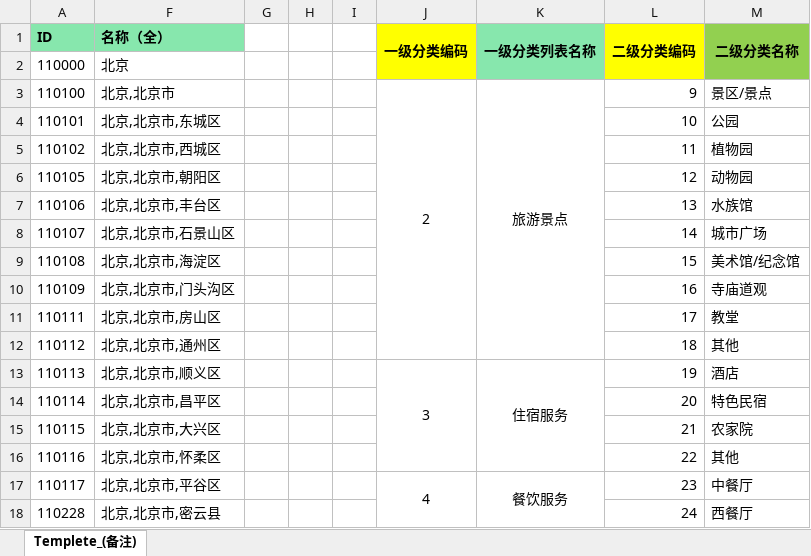
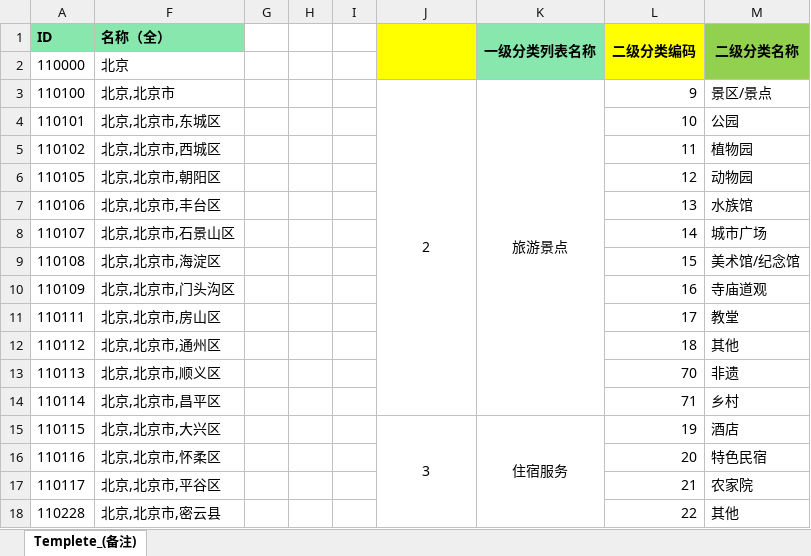
Before and after one commit to huagang/luna, an Excel workbook: luna-web/src/main/resources/poi_templete.xlsx, sheet Templete_(备注), drawn as a sheet; only a part is shown; values as stored, in another font and other column widths than the file's, no borders; the diff covers the shown part only; the diff names each change by its address in the sheet, - before the commit and + after, or states it on an @@ line.

```diff
--- a/luna-web/src/main/resources/poi_templete.xlsx (sheet Templete_(备注))
+++ b/luna-web/src/main/resources/poi_templete.xlsx (sheet Templete_(备注))
-J1: 一级分类编码
+J1: (empty)
-J3:J12 merged
+J3:J14 merged
-K3:K12 merged
+K3:K14 merged
-J13: 3
+J13: (empty)
-J13:J16 merged
-K13 (一级分类列表名称): 住宿服务
+K13 (一级分类列表名称): (empty)
-K13:K16 merged
-L13 (二级分类编码): 19
+L13 (二级分类编码): 70
-M13 (二级分类名称): 酒店
+M13 (二级分类名称): 非遗
-L14 (二级分类编码): 20
+L14 (二级分类编码): 71
-M14 (二级分类名称): 特色民宿
+M14 (二级分类名称): 乡村
-J15: (empty)
+J15: 3
+J15:J18 merged
-K15 (一级分类列表名称): (empty)
+K15 (一级分类列表名称): 住宿服务
+K15:K18 merged
-L15 (二级分类编码): 21
+L15 (二级分类编码): 19
-M15 (二级分类名称): 农家院
+M15 (二级分类名称): 酒店
-L16 (二级分类编码): 22
+L16 (二级分类编码): 20
-M16 (二级分类名称): 其他
+M16 (二级分类名称): 特色民宿
-J17: 4
+J17: (empty)
-J17:J25 merged
-K17 (一级分类列表名称): 餐饮服务
+K17 (一级分类列表名称): (empty)
-K17:K25 merged
-L17 (二级分类编码): 23
+L17 (二级分类编码): 21
-M17 (二级分类名称): 中餐厅
+M17 (二级分类名称): 农家院
-L18 (二级分类编码): 24
+L18 (二级分类编码): 22
-M18 (二级分类名称): 西餐厅
+M18 (二级分类名称): 其他
```
Also changed, not shown: 114 edited cells and merged cells elsewhere in this sheet, 1 other file.
